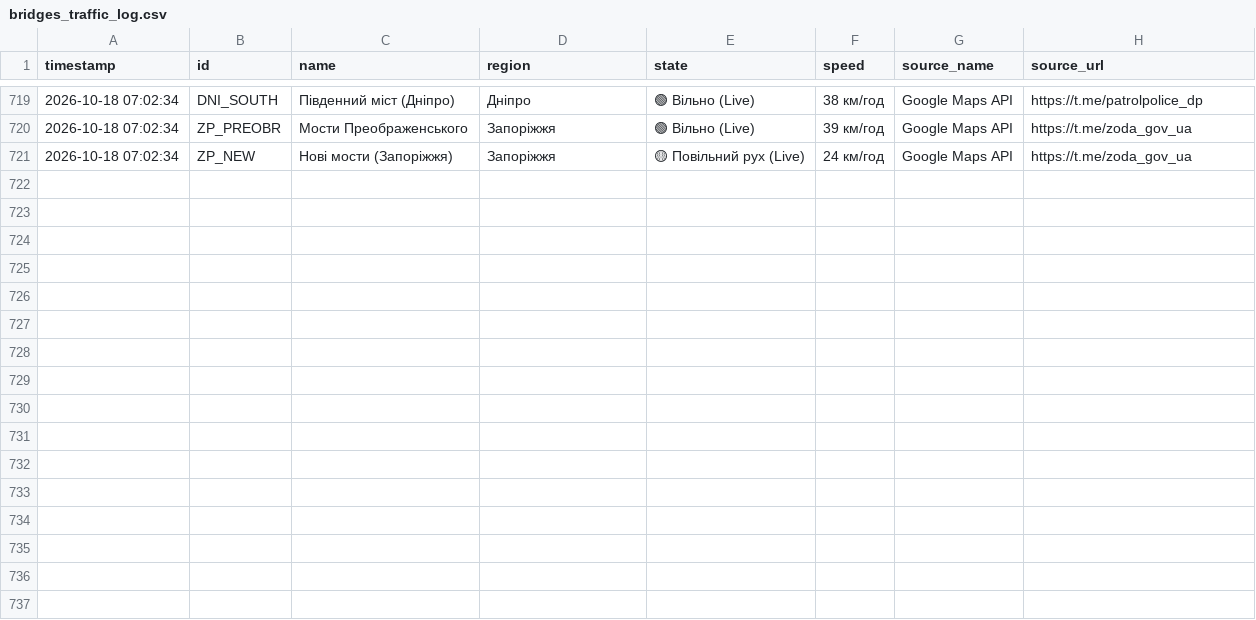
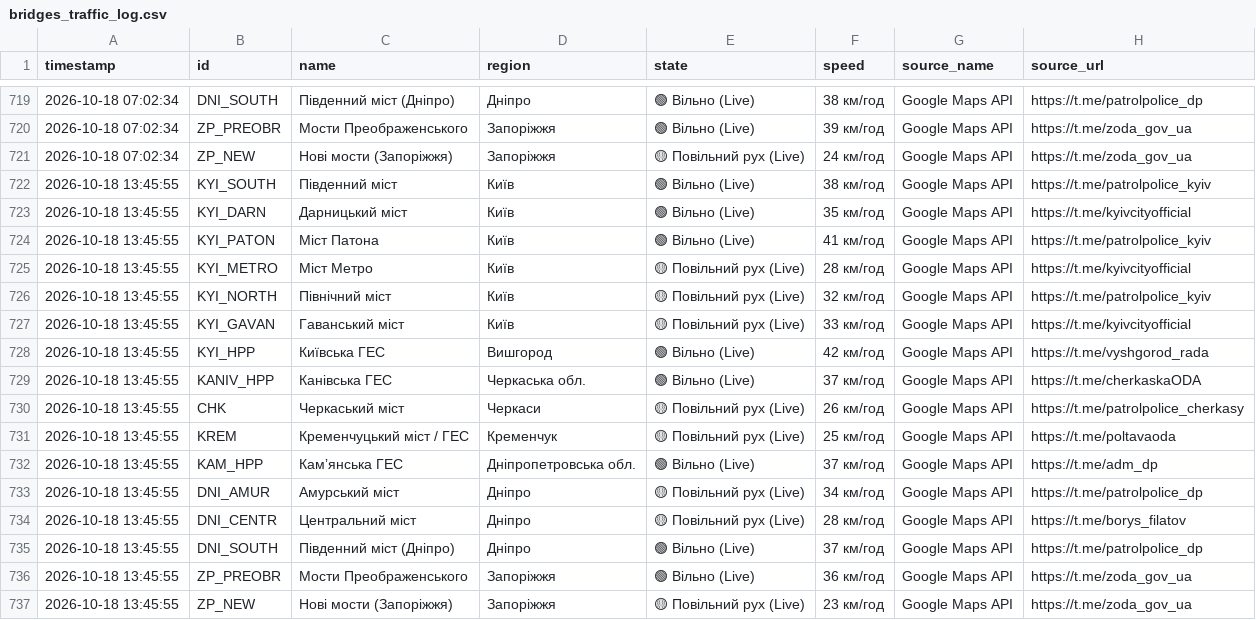
Before and after one commit to VladimiirBelitsky/bridge-monitoring, a CSV file: bridges_traffic_log.csv, drawn as a sheet; only a part is shown, gaps mark what is left out.

```diff
--- a/bridges_traffic_log.csv
+++ b/bridges_traffic_log.csv
@@ -721 +721,17 @@
 2026-10-18 07:02:34,ZP_NEW,Нові мости (Запоріжжя),Запоріжжя,🟡 Повільний рух (Live),24 км/год,Google Maps API,https://t.me/zoda_gov_ua
+2026-10-18 13:45:55,KYI_SOUTH,Південний міст,Київ,🟢 Вільно (Live),38 км/год,Google Maps API,https://t.me/patrolpolice_kyiv
+2026-10-18 13:45:55,KYI_DARN,Дарницький міст,Київ,🟢 Вільно (Live),35 км/год,Google Maps API,https://t.me/kyivcityofficial
+2026-10-18 13:45:55,KYI_PATON,Міст Патона,Київ,🟢 Вільно (Live),41 км/год,Google Maps API,https://t.me/patrolpolice_kyiv
+2026-10-18 13:45:55,KYI_METRO,Міст Метро,Київ,🟡 Повільний рух (Live),28 км/год,Google Maps API,https://t.me/kyivcityofficial
+2026-10-18 13:45:55,KYI_NORTH,Північний міст,Київ,🟡 Повільний рух (Live),32 км/год,Google Maps API,https://t.me/patrolpolice_kyiv
+2026-10-18 13:45:55,KYI_GAVAN,Гаванський міст,Київ,🟡 Повільний рух (Live),33 км/год,Google Maps API,https://t.me/kyivcityofficial
+2026-10-18 13:45:55,KYI_HPP,Київська ГЕС,Вишгород,🟢 Вільно (Live),42 км/год,Google Maps API,https://t.me/vyshgorod_rada
+2026-10-18 13:45:55,KANIV_HPP,Канівська ГЕС,Черкаська обл.,🟢 Вільно (Live),37 км/год,Google Maps API,https://t.me/cherkaskaODA
+2026-10-18 13:45:55,CHK,Черкаський міст,Черкаси,🟡 Повільний рух (Live),26 км/год,Google Maps API,https://t.me/patrolpolice_cherkasy
+2026-10-18 13:45:55,KREM,Кременчуцький міст / ГЕС,Кременчук,🟡 Повільний рух (Live),25 км/год,Google Maps API,https://t.me/poltavaoda
+2026-10-18 13:45:55,KAM_HPP,Камʼянська ГЕС,Дніпропетровська обл.,🟢 Вільно (Live),37 км/год,Google Maps API,https://t.me/adm_dp
+2026-10-18 13:45:55,DNI_AMUR,Амурський міст,Дніпро,🟡 Повільний рух (Live),34 км/год,Google Maps API,https://t.me/patrolpolice_dp
+2026-10-18 13:45:55,DNI_CENTR,Центральний міст,Дніпро,🟡 Повільний рух (Live),28 км/год,Google Maps API,https://t.me/borys_filatov
+2026-10-18 13:45:55,DNI_SOUTH,Південний міст (Дніпро),Дніпро,🟢 Вільно (Live),37 км/год,Google Maps API,https://t.me/patrolpolice_dp
+2026-10-18 13:45:55,ZP_PREOBR,Мости Преображенського,Запоріжжя,🟢 Вільно (Live),36 км/год,Google Maps API,https://t.me/zoda_gov_ua
+2026-10-18 13:45:55,ZP_NEW,Нові мости (Запоріжжя),Запоріжжя,🟡 Повільний рух (Live),23 км/год,Google Maps API,https://t.me/zoda_gov_ua
```
